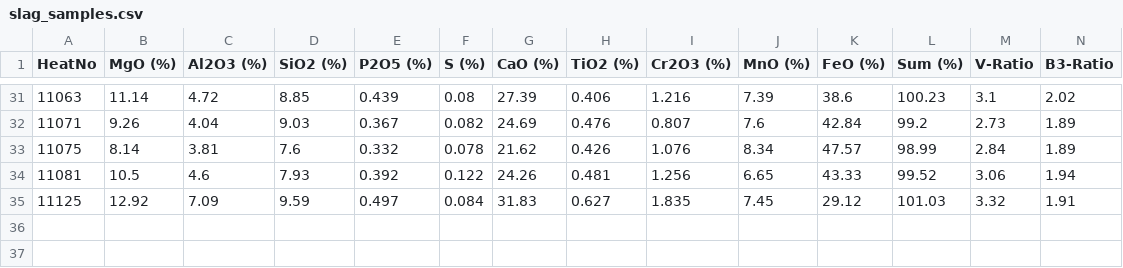
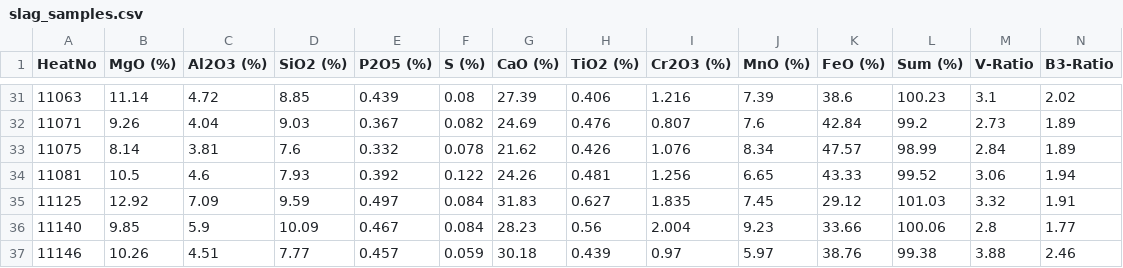
Before and after one commit to sergiomendozav/meltshop, a CSV file: slag_samples.csv, drawn as a sheet; only a part is shown, gaps mark what is left out; rows hold the shown columns only; the diff names each change by its address in the sheet, - before the commit and + after, or states it on an @@ line.

```diff
--- a/slag_samples.csv
+++ b/slag_samples.csv
+row 36: 11140 | 9.85 | 5.9 | 10.09 | 0.467 | 0.084 | 28.23 | 0.56 | 2.004 | 9.23 | 33.66 | 100.06 | 2.8 | 1.77
+row 37: 11146 | 10.26 | 4.51 | 7.77 | 0.457 | 0.059 | 30.18 | 0.439 | 0.97 | 5.97 | 38.76 | 99.38 | 3.88 | 2.46
```
Also changed, not shown: 2 other files.
